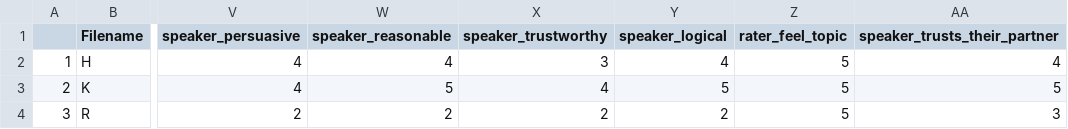
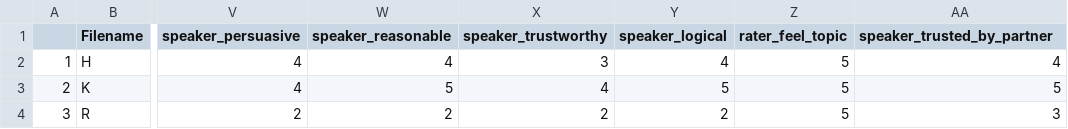
Before and after one commit to yyw28/Interview_Trust, a CSV file: audio_ee_nc_and_turn_ee_90rows.csv, drawn as a sheet; only a part is shown, gaps mark what is left out; the diff names each change by its address in the sheet, - before the commit and + after, or states it on an @@ line.

```diff
--- a/audio_ee_nc_and_turn_ee_90rows.csv
+++ b/audio_ee_nc_and_turn_ee_90rows.csv
-AA1: speaker_trusts_their_partner
+AA1: speaker_trusted_by_partner
```
Also changed, not shown: audio_ee_nc_and_turn_ee_avg.csv, audio_ee_nc_and_turn_ee_rater1.csv, 2 other files.
